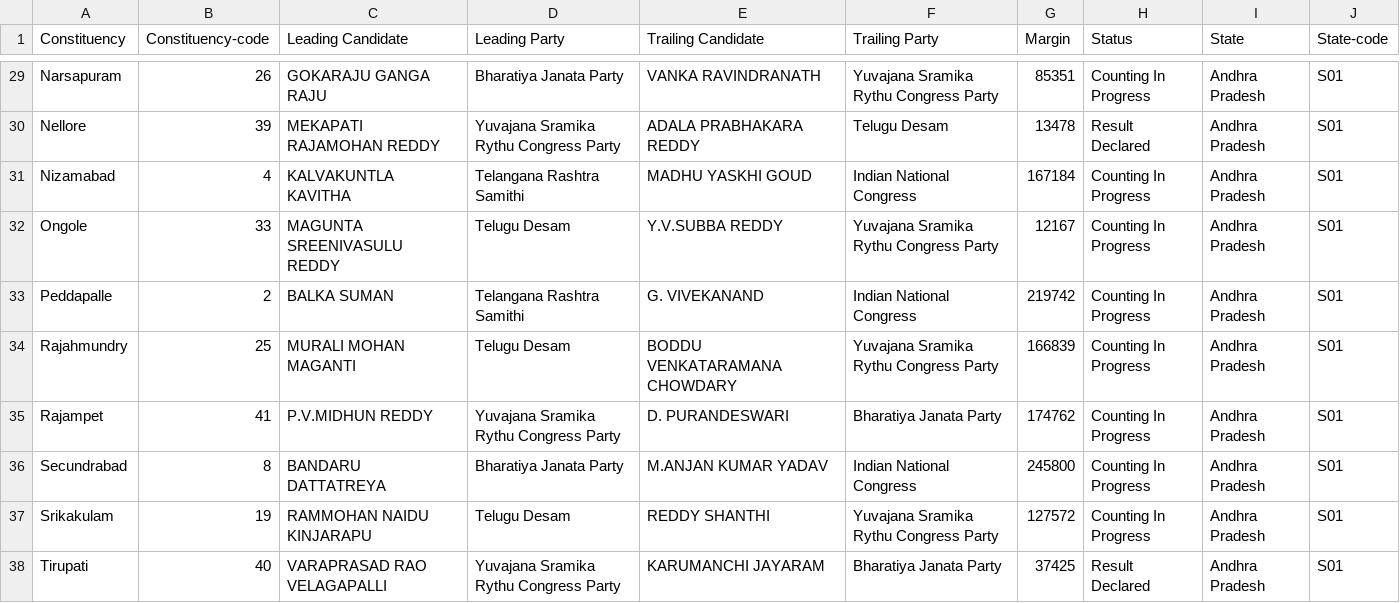
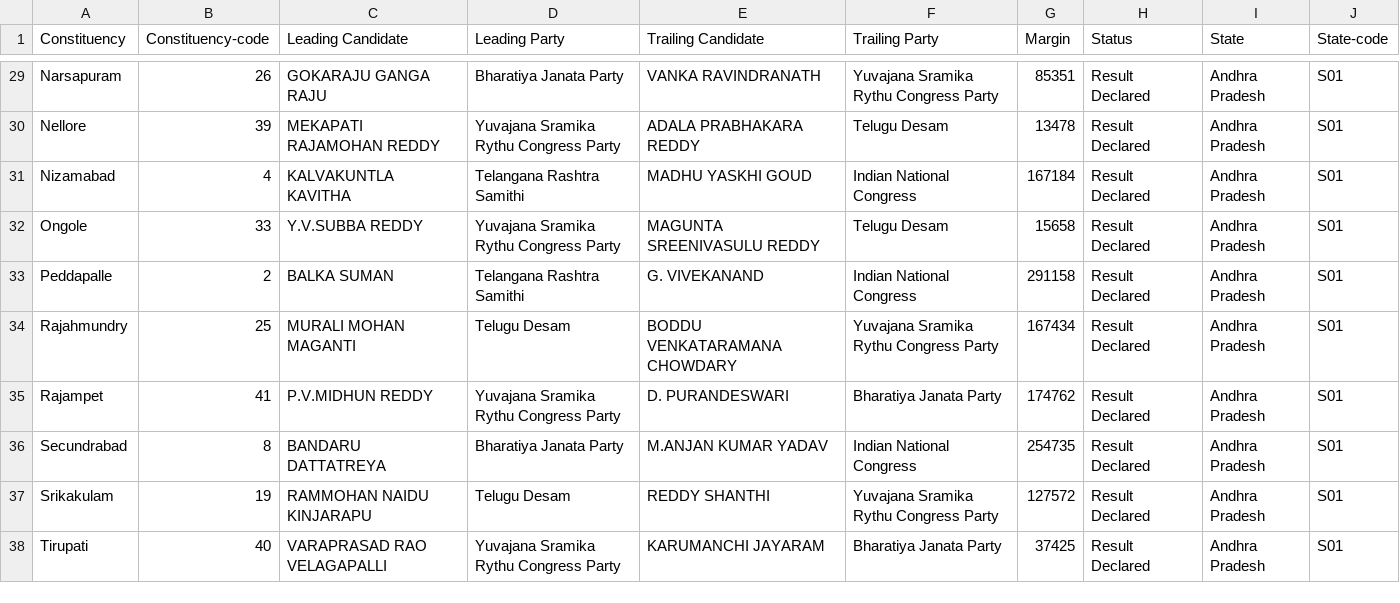
Before and after one commit to datameet/india-election-data, a CSV file: parliament-elections/election2014/eci-constituency-wise.csv, drawn as a sheet; only a part is shown, gaps mark what is left out; the diff covers the shown part only; the diff names each change by its address in the sheet, - before the commit and + after, or states it on an @@ line.

```diff
--- a/parliament-elections/election2014/eci-constituency-wise.csv
+++ b/parliament-elections/election2014/eci-constituency-wise.csv
-H29 (Status): Counting In Progress
+H29 (Status): Result Declared
-H31:H37 (Status): Counting In Progress
+H31:H37 (Status): Result Declared
-C32 (Leading Candidate): MAGUNTA SREENIVASULU REDDY
+C32 (Leading Candidate): Y.V.SUBBA REDDY
-D32 (Leading Party): Telugu Desam
+D32 (Leading Party): Yuvajana Sramika Rythu Congress Party
-E32 (Trailing Candidate): Y.V.SUBBA REDDY
+E32 (Trailing Candidate): MAGUNTA SREENIVASULU REDDY
-F32 (Trailing Party): Yuvajana Sramika Rythu Congress Party
+F32 (Trailing Party): Telugu Desam
-G32 (Margin): 12167
+G32 (Margin): 15658
-G33 (Margin): 219742
+G33 (Margin): 291158
-G34 (Margin): 166839
+G34 (Margin): 167434
-G36 (Margin): 245800
+G36 (Margin): 254735
```
Also changed, not shown: 128 edited cells elsewhere in this file, parliament-elections/election2014/eci-candidate-wise.csv.
